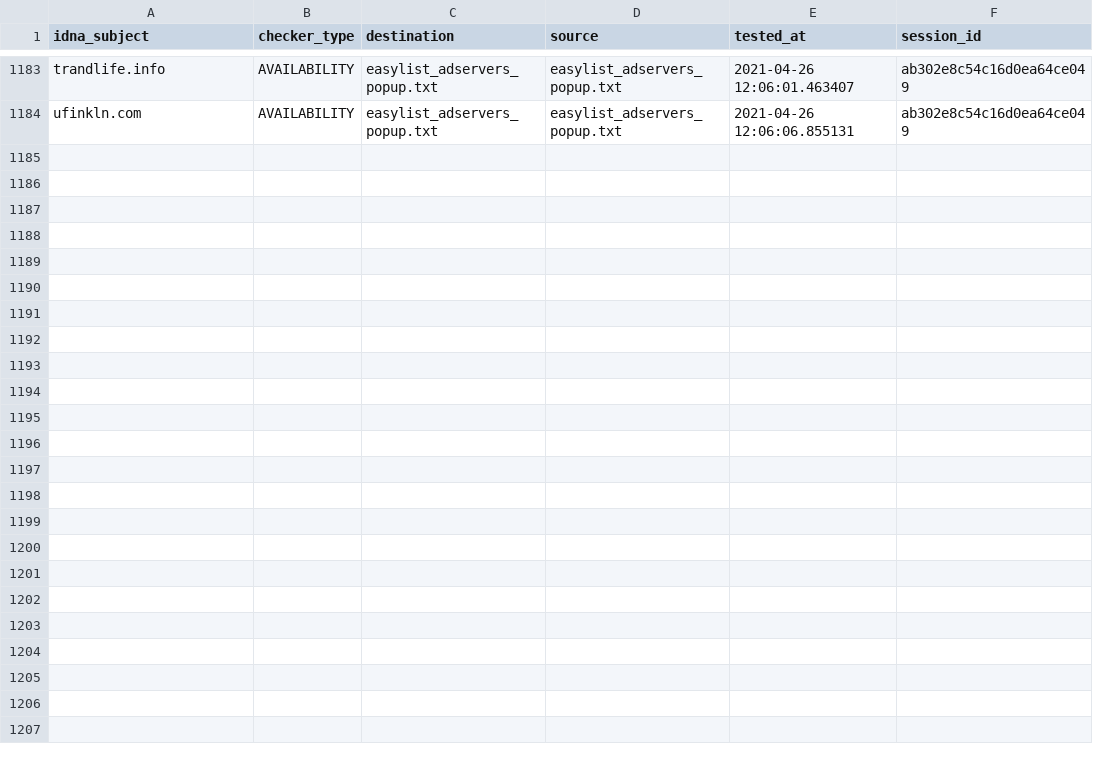
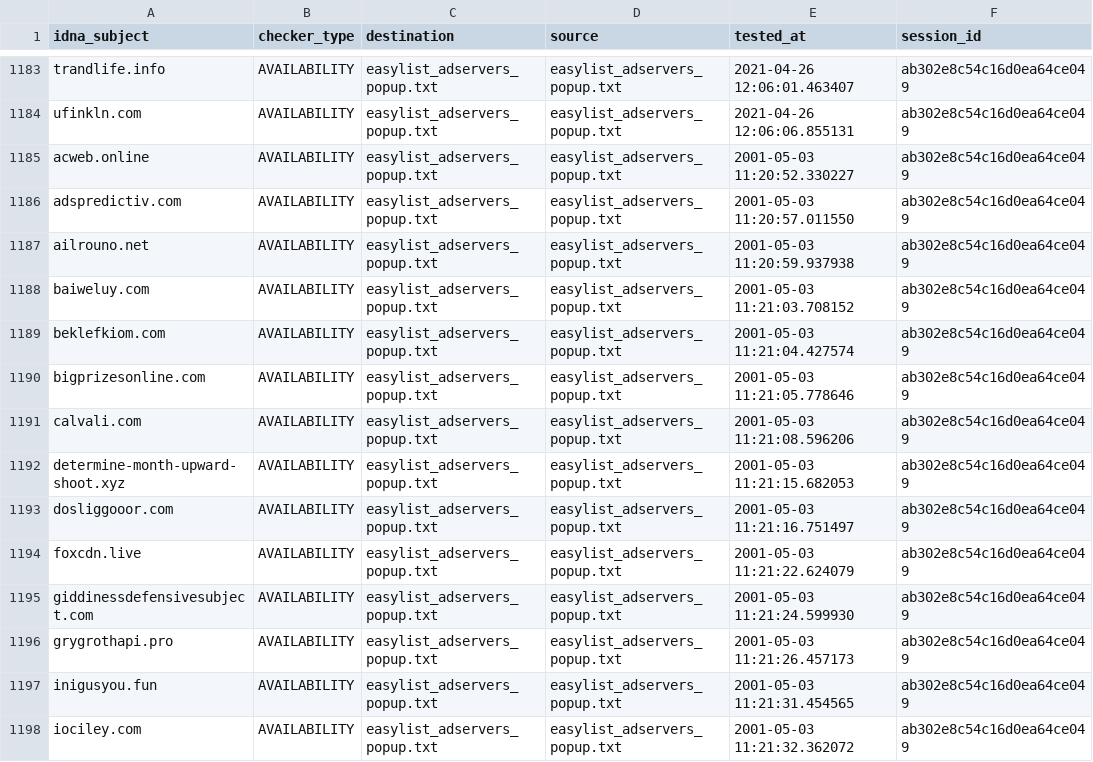
Before and after one commit to dns-test/EasyList, a CSV file: output/easylist_adservers_popup.txt/continue.csv, drawn as a sheet; only a part is shown, gaps mark what is left out.

```diff
--- a/output/easylist_adservers_popup.txt/continue.csv
+++ b/output/easylist_adservers_popup.txt/continue.csv
@@ -1184 +1184,15 @@ trandlife.info,AVAILABILITY,easylist_adservers_popup.txt,easylist_adservers_popu
 ufinkln.com,AVAILABILITY,easylist_adservers_popup.txt,easylist_adservers_popup.txt,2021-04-26 12:06:06.855131,ab302e8c54c16d0ea64ce049
+acweb.online,AVAILABILITY,easylist_adservers_popup.txt,easylist_adservers_popup.txt,2001-05-03 11:20:52.330227,ab302e8c54c16d0ea64ce049
+adspredictiv.com,AVAILABILITY,easylist_adservers_popup.txt,easylist_adservers_popup.txt,2001-05-03 11:20:57.011550,ab302e8c54c16d0ea64ce049
+ailrouno.net,AVAILABILITY,easylist_adservers_popup.txt,easylist_adservers_popup.txt,2001-05-03 11:20:59.937938,ab302e8c54c16d0ea64ce049
+baiweluy.com,AVAILABILITY,easylist_adservers_popup.txt,easylist_adservers_popup.txt,2001-05-03 11:21:03.708152,ab302e8c54c16d0ea64ce049
+beklefkiom.com,AVAILABILITY,easylist_adservers_popup.txt,easylist_adservers_popup.txt,2001-05-03 11:21:04.427574,ab302e8c54c16d0ea64ce049
+bigprizesonline.com,AVAILABILITY,easylist_adservers_popup.txt,easylist_adservers_popup.txt,2001-05-03 11:21:05.778646,ab302e8c54c16d0ea64ce049
+calvali.com,AVAILABILITY,easylist_adservers_popup.txt,easylist_adservers_popup.txt,2001-05-03 11:21:08.596206,ab302e8c54c16d0ea64ce049
+determine-month-upward-shoot.xyz,AVAILABILITY,easylist_adservers_popup.txt,easylist_adservers_popup.txt,2001-05-03 11:21:15.682053,ab302e8c54c16d0ea64ce049
+dosliggooor.com,AVAILABILITY,easylist_adservers_popup.txt,easylist_adservers_popup.txt,2001-05-03 11:21:16.751497,ab302e8c54c16d0ea64ce049
+foxcdn.live,AVAILABILITY,easylist_adservers_popup.txt,easylist_adservers_popup.txt,2001-05-03 11:21:22.624079,ab302e8c54c16d0ea64ce049
+giddinessdefensivesubject.com,AVAILABILITY,easylist_adservers_popup.txt,easylist_adservers_popup.txt,2001-05-03 11:21:24.599930,ab302e8c54c16d0ea64ce049
+grygrothapi.pro,AVAILABILITY,easylist_adservers_popup.txt,easylist_adservers_popup.txt,2001-05-03 11:21:26.457173,ab302e8c54c16d0ea64ce049
+inigusyou.fun,AVAILABILITY,easylist_adservers_popup.txt,easylist_adservers_popup.txt,2001-05-03 11:21:31.454565,ab302e8c54c16d0ea64ce049
+iociley.com,AVAILABILITY,easylist_adservers_popup.txt,easylist_adservers_popup.txt,2001-05-03 11:21:32.362072,ab302e8c54c16d0ea64ce049
```
Also changed, not shown: 10 other files.
